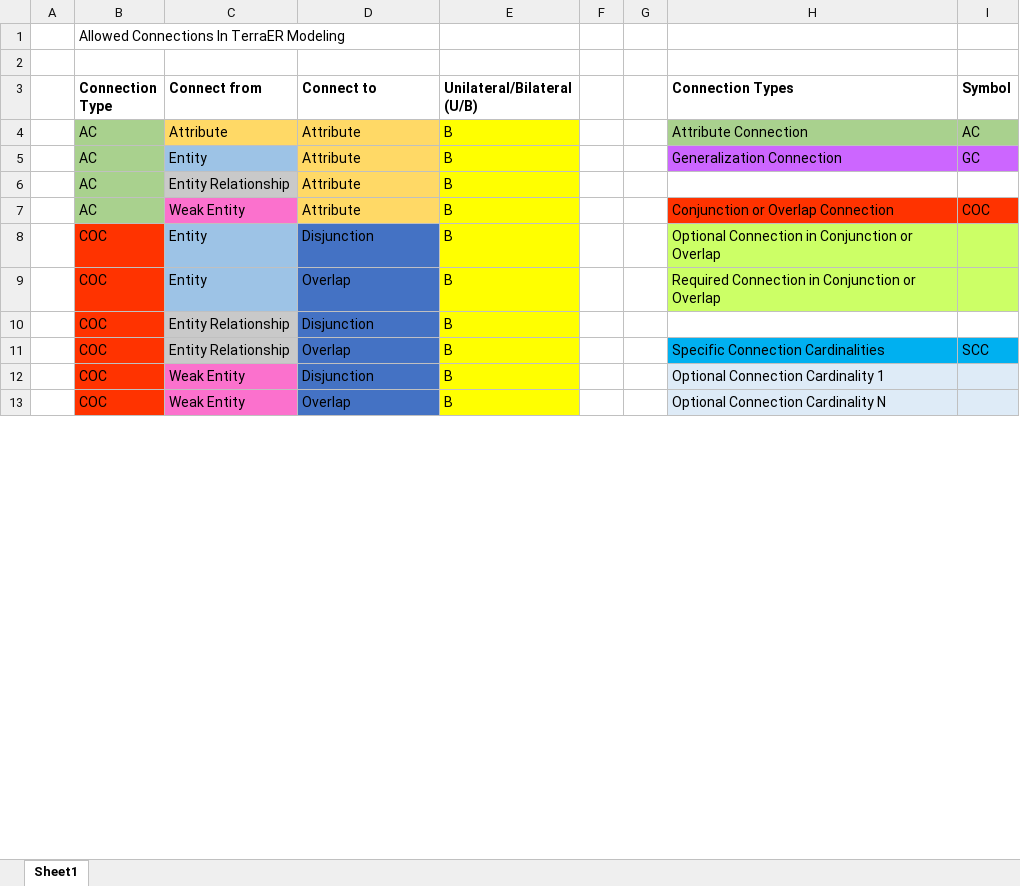
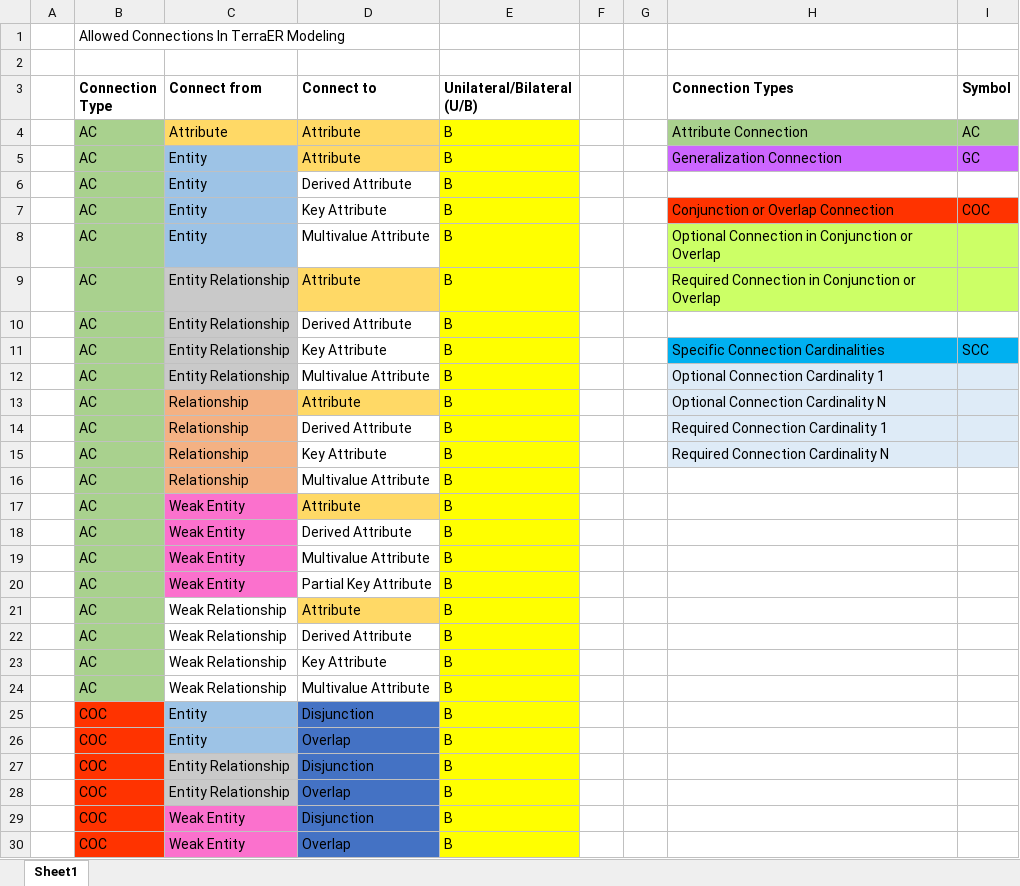
Before and after one commit to rterrabh/TerraER, an Excel workbook: terraer_project/others/ConnectionRules.xlsx, sheet Sheet1, drawn as a sheet; only a part is shown; values as stored, in another font and other column widths than the file's, no borders; addresses are those after the commit; the diff covers the shown part only; the diff names each change by its address in the sheet, - before the commit and + after, or states it on an @@ line.

Commit message:
Changes to ConnectionRules.xlsx     - updating the connection rules implemented in ModelValidation (issue #13 and #11)

```diff
--- a/terraer_project/others/ConnectionRules.xlsx (sheet Sheet1)
+++ b/terraer_project/others/ConnectionRules.xlsx (sheet Sheet1)
+row 6:  | AC | Entity | Derived Attribute | B
+row 7:  | AC | Entity | Key Attribute | B |  |  | Conjunction or Overlap Connection | COC
+row 8:  | AC | Entity | Multivalue Attribute | B |  |  | Optional Connection in Conjunction or Overlap
+row 9:  | AC | Entity Relationship | Attribute | B |  |  | Required Connection in Conjunction or Overlap
-D10 (Connect to): Attribute
+D10 (Connect to): Derived Attribute
-D10 fill: #FFD966
+D10 fill: none
+row 11:  | AC | Entity Relationship | Key Attribute | B |  |  | Specific Connection Cardinalities | SCC
+row 12:  | AC | Entity Relationship | Multivalue Attribute | B |  |  | Optional Connection Cardinality 1
+row 13:  | AC | Relationship | Attribute | B |  |  | Optional Connection Cardinality N
+row 14:  | AC | Relationship | Derived Attribute | B |  |  | Required Connection Cardinality 1
+row 15:  | AC | Relationship | Key Attribute | B |  |  | Required Connection Cardinality N
+row 16:  | AC | Relationship | Multivalue Attribute | B
-H17 (Connection Types): Conjunction or Overlap Connection
+H17 (Connection Types): (empty)
-H17:I17 fill: #FF3300
+H17:I17 fill: none
-I17 (Symbol): COC
+I17 (Symbol): (empty)
+row 18:  | AC | Weak Entity | Derived Attribute | B
+row 19:  | AC | Weak Entity | Multivalue Attribute | B
+row 20:  | AC | Weak Entity | Partial Key Attribute | B
+row 21:  | AC | Weak Relationship | Attribute | B
+row 22:  | AC | Weak Relationship | Derived Attribute | B
+row 23:  | AC | Weak Relationship | Key Attribute | B
+row 24:  | AC | Weak Relationship | Multivalue Attribute | B
-H25 (Connection Types): Optional Connection in Conjunction or Overlap
+H25 (Connection Types): (empty)
-H25:I26 fill: #CCFF66
+H25:I26 fill: none
-H26 (Connection Types): Required Connection in Conjunction or Overlap
+H26 (Connection Types): (empty)
-H28 (Connection Types): Specific Connection Cardinalities
+H28 (Connection Types): (empty)
-H28:I28 fill: #00B0F0
+H28:I28 fill: none
-I28 (Symbol): SCC
+I28 (Symbol): (empty)
-H29 (Connection Types): Optional Connection Cardinality 1
+H29 (Connection Types): (empty)
-H29:I30 fill: #DEEBF7
+H29:I30 fill: none
-H30 (Connection Types): Optional Connection Cardinality N
+H30 (Connection Types): (empty)
```
Also changed, not shown: 4 added rows, 9 edited cells and cell formats elsewhere in this sheet, 1 other file.
